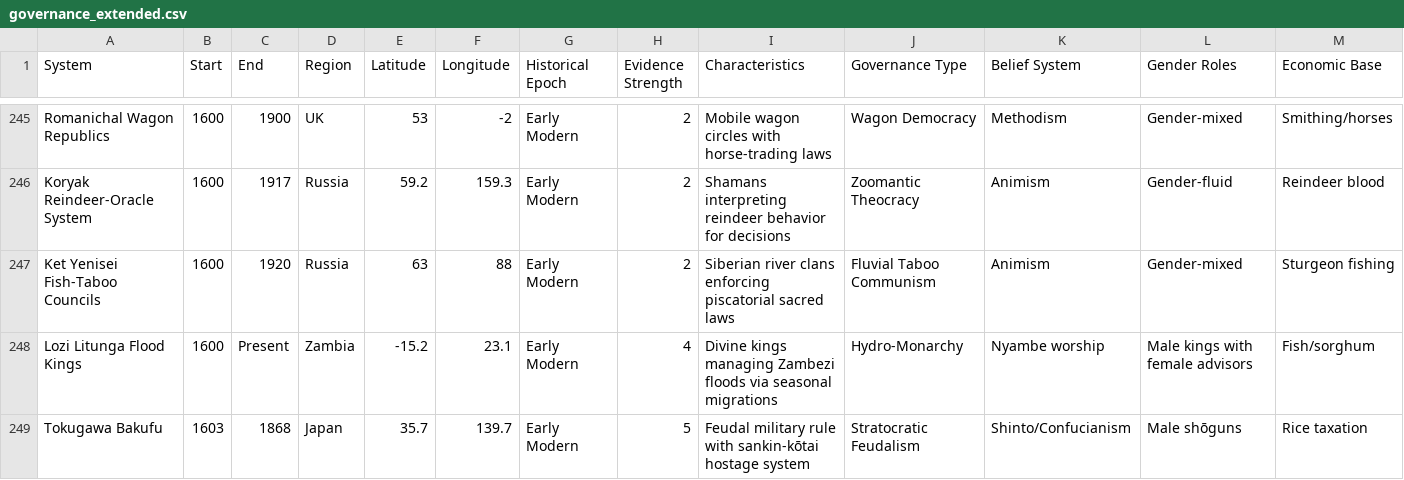
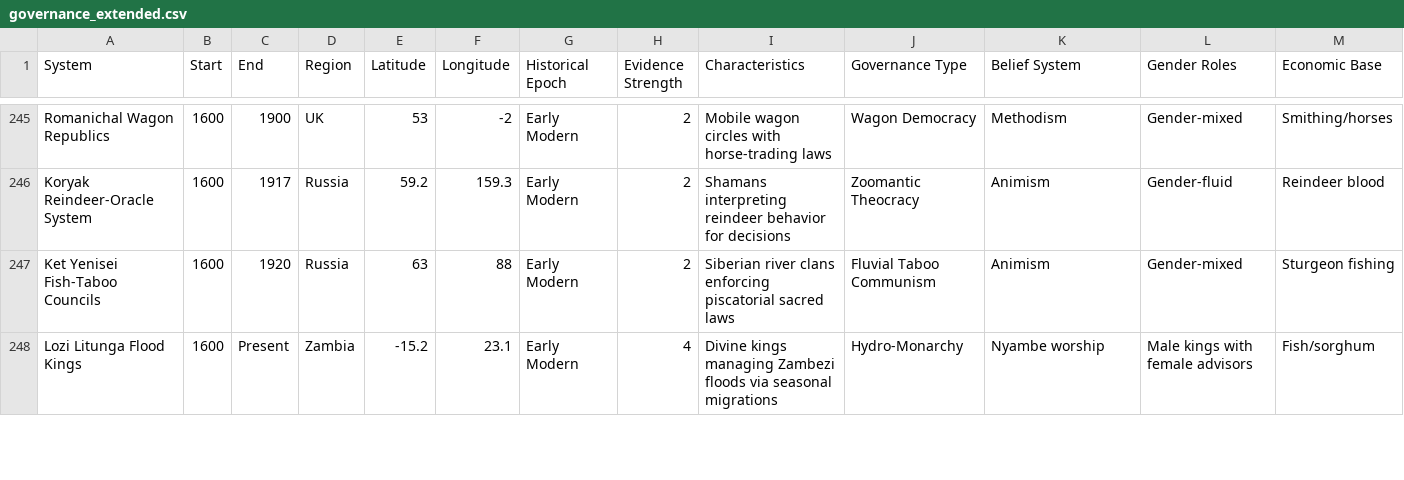
Before and after one commit to its-not-rocket-science/isonomia, a CSV file: data/governance_extended.csv, drawn as a sheet; only a part is shown, gaps mark what is left out; rows hold the shown columns only; the diff covers the shown part only; the diff names each change by its address in the sheet, - before the commit and + after, or states it on an @@ line.

```diff
--- a/data/governance_extended.csv
+++ b/data/governance_extended.csv
-row 249: Tokugawa Bakufu | 1603 | 1868 | Japan | 35.7 | 139.7 | Early Modern | 5 | Feudal military rule with sankin-kōtai hostage system | Stratocratic Feudalism | Shinto/Confucianism | Male shōguns | Rice taxation
```
Also changed, not shown: 1 removed row and 12 edited cells elsewhere in this file, 5 other files.
